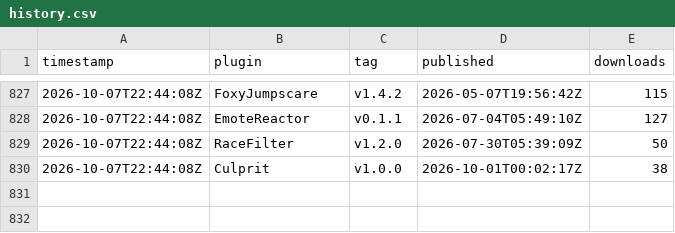
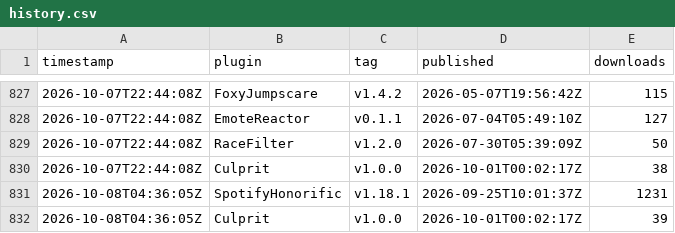
Before and after one commit to Valiice/DalamudPluginRepo, a CSV file: stats/history.csv, drawn as a sheet; only a part is shown, gaps mark what is left out; the diff names each change by its address in the sheet, - before the commit and + after, or states it on an @@ line.

```diff
--- a/stats/history.csv
+++ b/stats/history.csv
+row 831: 2026-10-08T04:36:05Z | SpotifyHonorific | v1.18.1 | 2026-09-25T10:01:37Z | 1231
+row 832: 2026-10-08T04:36:05Z | Culprit | v1.0.0 | 2026-10-01T00:02:17Z | 39
```
Also changed, not shown: 1 other file.
